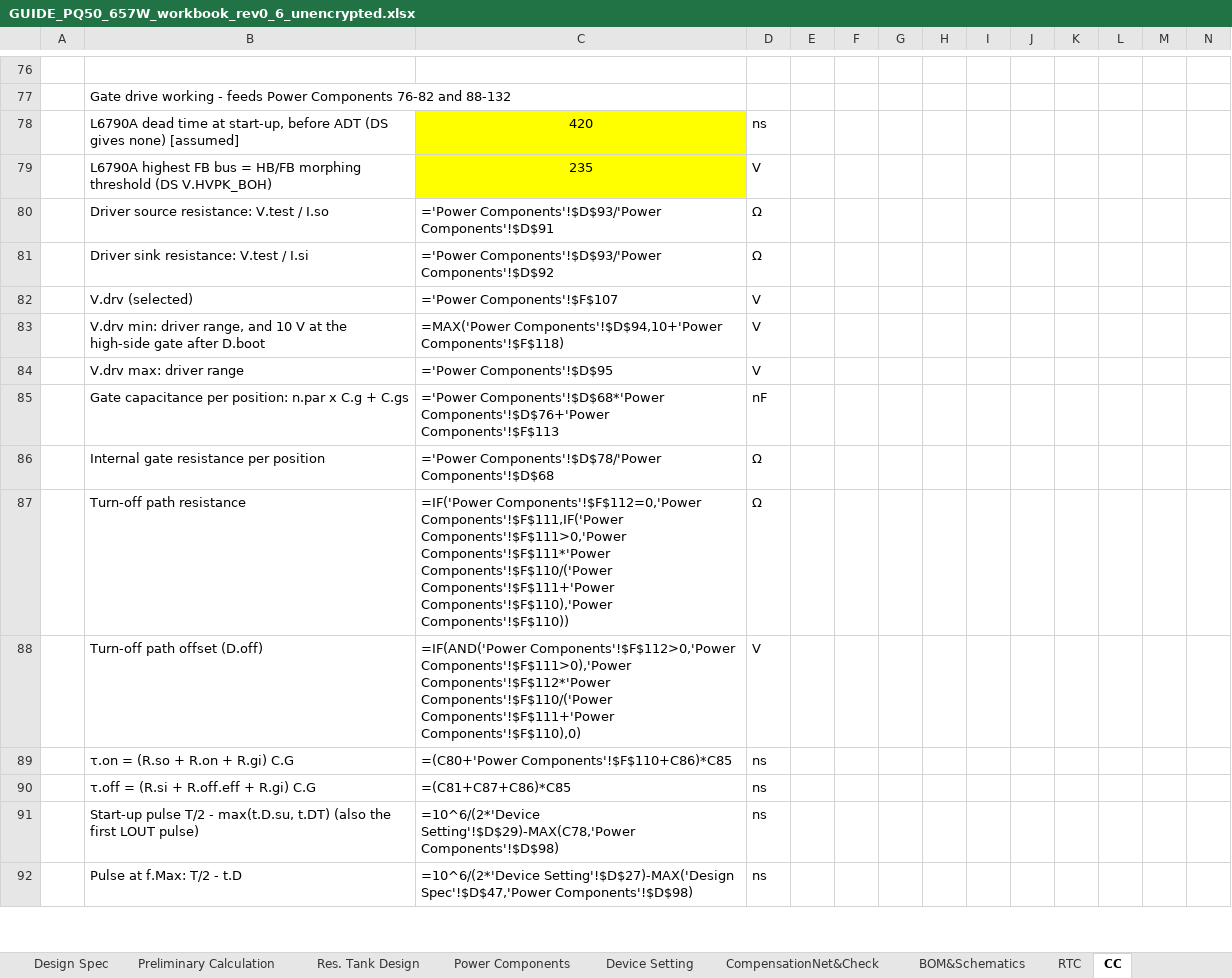
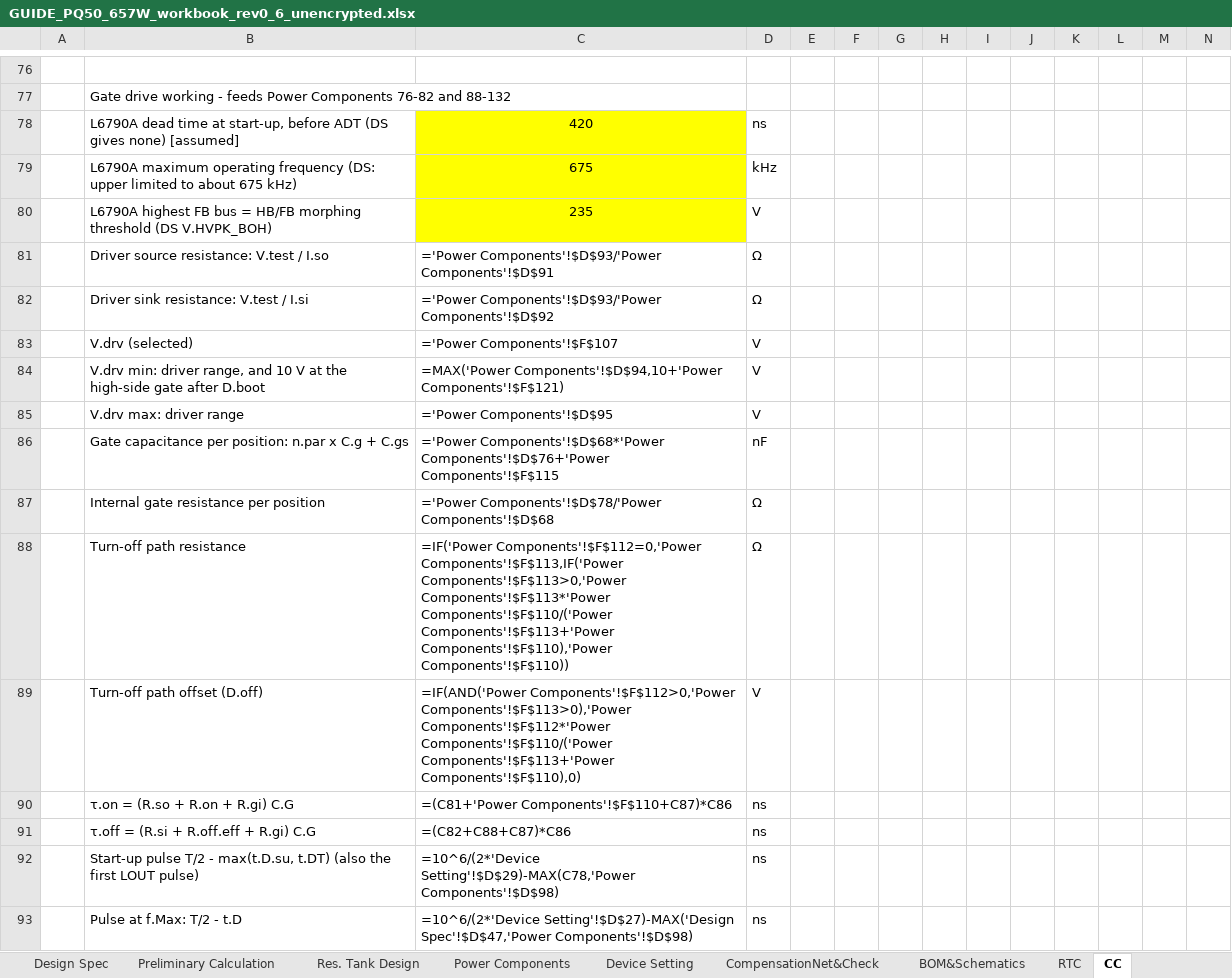
Before and after one commit to yohan924-ops/L6790A-Single-Stage-PFC-LLC-Converter, an Excel workbook: Calculation Excel Sheet/GUIDE_PQ50_657W_workbook_rev0_6_unencrypted.xlsx, sheet CC, drawn as a sheet; only a part is shown, gaps mark what is left out; values as stored, in another font and other column widths than the file's, no borders; formulas without a stored value are shown as written; charts and pictures not drawn; addresses are those after the commit; rows hold the shown columns only; the diff covers the shown part only; the diff names each change by its address in the sheet, - before the commit and + after, or states it on an @@ line.

```diff
--- a/Calculation Excel Sheet/GUIDE_PQ50_657W_workbook_rev0_6_unencrypted.xlsx (sheet CC)
+++ b/Calculation Excel Sheet/GUIDE_PQ50_657W_workbook_rev0_6_unencrypted.xlsx (sheet CC)
+row 79:  | L6790A maximum operating frequency (DS: upper limited to about 675 kHz) | 675 | kHz
-C84: =MAX('Power Components'!$D$94,10+'Power Components'!$F$118)
+C84: =MAX('Power Components'!$D$94,10+'Power Components'!$F$121)
-C86: …Components'!$D$68*'Power Components'!$D$76+'Power Components'!$F$113
+C86: …Components'!$D$68*'Power Components'!$D$76+'Power Components'!$F$115
-C88: =IF('Power Components'!$F$112=0,'Power Components'!$F$111,IF('Power Components'!$F$111>0,'Power Components'!$F$111*'Power Components'!$F$110/('Power Components'!$F$111+'Power Components'!$F$110),'Power Components'!$F$110))
+C88: =IF('Power Components'!$F$112=0,'Power Components'!$F$113,IF('Power Components'!$F$113>0,'Power Components'!$F$113*'Power Components'!$F$110/('Power Components'!$F$113+'Power Components'!$F$110),'Power Components'!$F$110))
-C89: =IF(AND('Power Components'!$F$112>0,'Power Components'!$F$111>0),'Power Components'!$F$112*'Power Components'!$F$110/('Power Components'!$F$111+'Power Components'!$F$110),0)
+C89: =IF(AND('Power Components'!$F$112>0,'Power Components'!$F$113>0),'Power Components'!$F$112*'Power Components'!$F$110/('Power Components'!$F$113+'Power Components'!$F$110),0)
-C90: =(C80+'Power Components'!$F$110+C86)*C85
+C90: =(C81+'Power Components'!$F$110+C87)*C86
-C91: =(C81+C87+C86)*C85
+C91: =(C82+C88+C87)*C86
```
Also changed, not shown: 4 added rows and 42 edited cells elsewhere in this sheet, sheet Power Components, sheet Res. Tank Design, sheet CHANGELOG_rev0_6, formulas that keep their value, charts or pictures, Calculation Excel Sheet/variants/3CORE_670W_workbook_unencrypted.xlsx, Calculation Excel Sheet/variants/BENCH_200W_LGE_workbook_unencrypted.xlsx, 11 other files.
